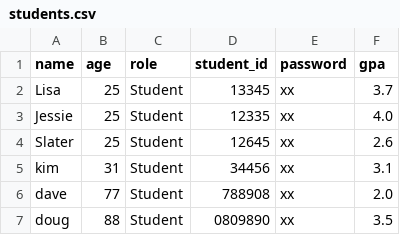
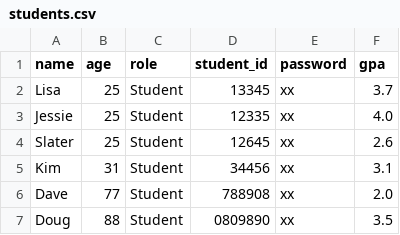
Before and after one commit to jacob-hill90/oop_school_interface_i, a CSV file: data/students.csv, drawn as a sheet.

```diff
--- a/data/students.csv
+++ b/data/students.csv
@@ -4,4 +4,4 @@ Jessie,25,Student,12335,xx,4.0
 Slater,25,Student,12645,xx,2.6
-kim,31,Student,34456,xx,3.1
-dave,77,Student,788908,xx,2.0
-doug,88,Student,0809890,xx,3.5
+Kim,31,Student,34456,xx,3.1
+Dave,77,Student,788908,xx,2.0
+Doug,88,Student,0809890,xx,3.5
```
Also changed, not shown: 6 other files.
